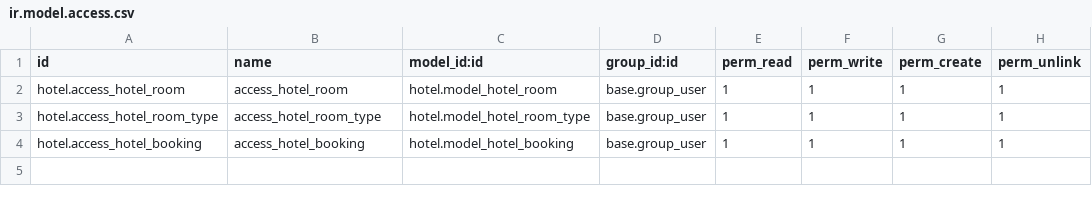
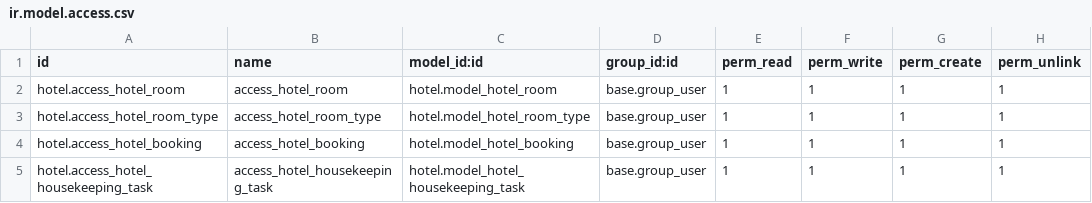
Before and after one commit to vagu-odoo/hotelManagement, a CSV file: hotel/security/ir.model.access.csv, drawn as a sheet.

Commit message:
housekeeping

```diff
--- a/hotel/security/ir.model.access.csv
+++ b/hotel/security/ir.model.access.csv
@@ -4 +4,2 @@ hotel.access_hotel_room_type,access_hotel_room_type,hotel.model_hotel_room_type,
 hotel.access_hotel_booking,access_hotel_booking,hotel.model_hotel_booking,base.group_user,1,1,1,1
+hotel.access_hotel_housekeeping_task,access_hotel_housekeeping_task,hotel.model_hotel_housekeeping_task,base.group_user,1,1,1,1
```
Also changed, not shown: 12 other files.
